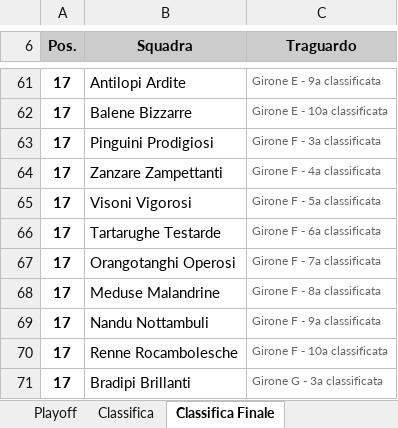
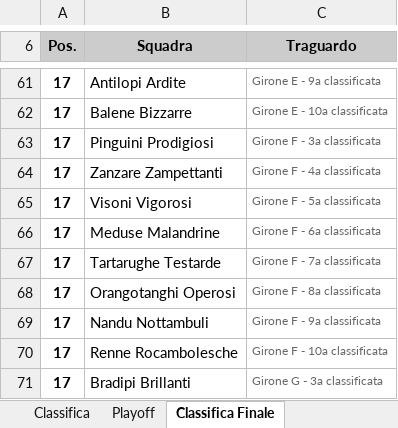
Before and after one commit to UncleDan/classifica-basket-baskin-excel, an Excel workbook: Campionato_Baskin_100Squadre_10Gironi_ESEMPIO.xlsx, sheet Classifica Finale, drawn as a sheet; only a part is shown, gaps mark what is left out; values as stored, in another font and other column widths than the file's, no borders; removed rows and columns are numbered as before the commit, all else as after; the diff names each change by its address in the sheet, - before the commit and + after, or states it on an @@ line.

```diff
--- a/Campionato_Baskin_100Squadre_10Gironi_ESEMPIO.xlsx (sheet Classifica Finale)
+++ b/Campionato_Baskin_100Squadre_10Gironi_ESEMPIO.xlsx (sheet Classifica Finale)
@@ sheet tab order changed: Classifica | Playoff | Classifica Finale @@
+row 66: 17 | Meduse Malandrine | Girone F - 6a classificata
-C67 (Traguardo): Girone F - 6a classificata
+C67 (Traguardo): Girone F - 7a classificata
-C68 (Traguardo): Girone F - 7a classificata
+C68 (Traguardo): Girone F - 8a classificata
-row 68: 17 | Meduse Malandrine | Girone F - 8a classificata
```
Also changed, not shown: sheet Campionato, sheet Classifica, sheet Calendario F, sheet DESIGNAZIONI, formulas that keep their value, hidden cells, Campionato_Baskin_100Squadre_10Gironi_MODELLO.xlsx.
